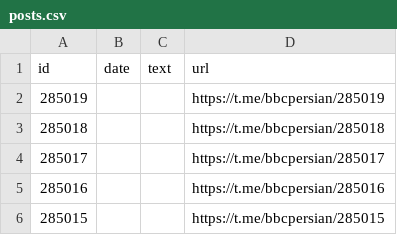
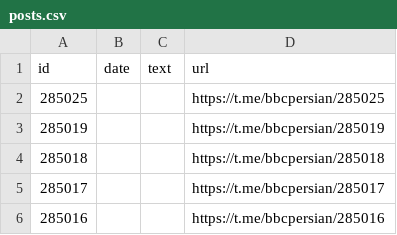
Before and after one commit to alipoorkaramali/new-youtube-SoundCloud-downloader, a CSV file: Download/telegram_downloads/bbcpersian/posts.csv, drawn as a sheet.

```diff
--- a/Download/telegram_downloads/bbcpersian/posts.csv
+++ b/Download/telegram_downloads/bbcpersian/posts.csv
@@ -1,2 +1,3 @@
 id,date,text,url
+285025,,,https://t.me/bbcpersian/285025
 285019,,,https://t.me/bbcpersian/285019
@@ -5,2 +6 @@ id,date,text,url
 285016,,,https://t.me/bbcpersian/285016
-285015,,,https://t.me/bbcpersian/285015
```
Also changed, not shown: 21 other files.
